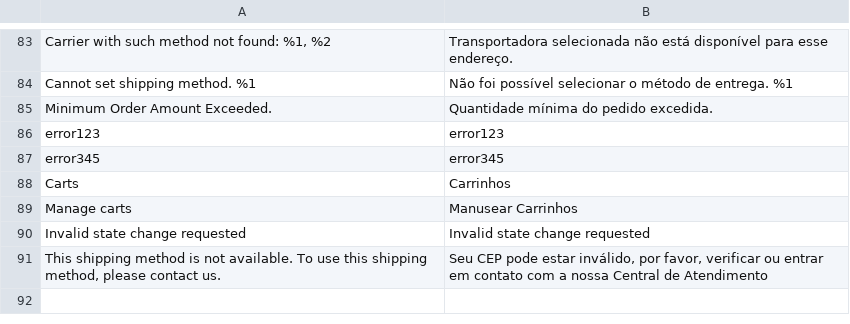
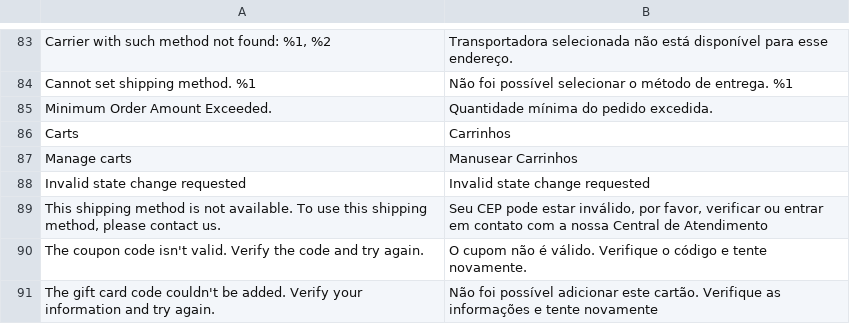
Before and after one commit to trezoteam/Magento2-PT-BR, a CSV file: module-quote.csv, drawn as a sheet; only a part is shown, gaps mark what is left out; removed rows and columns are numbered as before the commit, all else as after; the diff names each change by its address in the sheet, - before the commit and + after, or states it on an @@ line.

Commit message:
Update module-quote.csv

```diff
--- a/module-quote.csv
+++ b/module-quote.csv
-row 86: error123 | error123
-row 87: error345 | error345
+row 90: The coupon code isn't valid. Verify the code and try again. | O cupom não é válido. Verifique o código e tente novamente.
+row 91: The gift card code couldn't be added. Verify your information and try again. | Não foi possível adicionar este cartão. Verifique as informações e tente novamente
```
